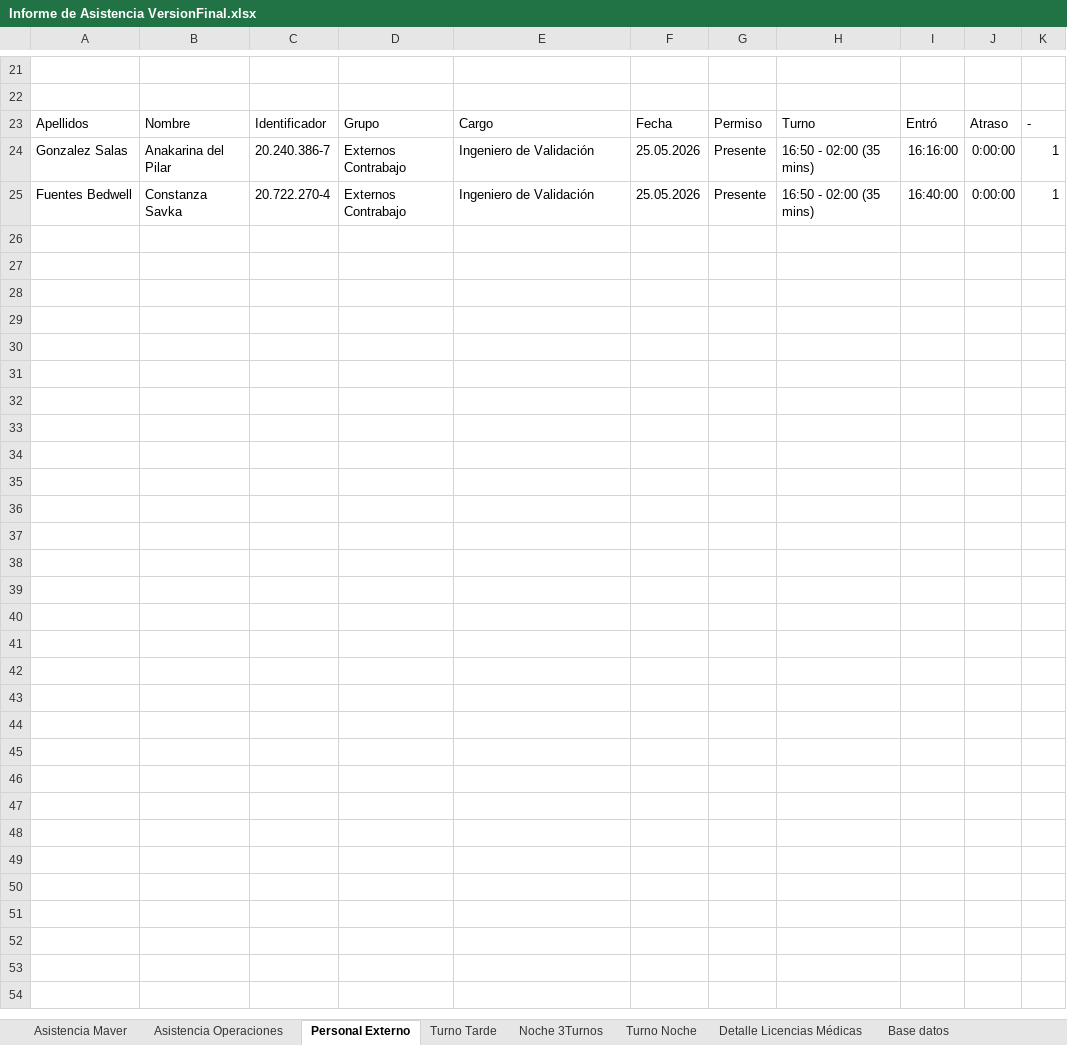
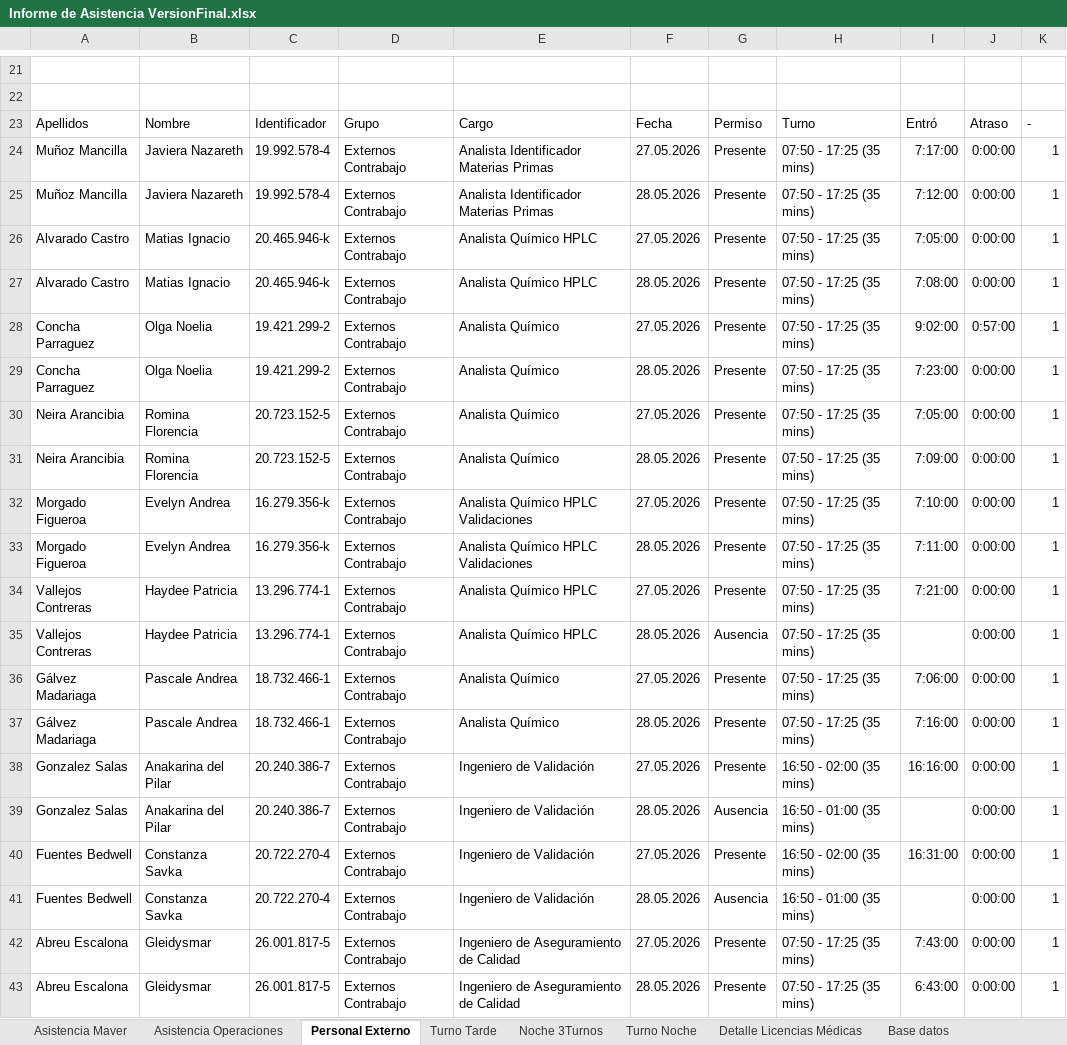
Before and after one commit to rpadev2026/Asistencia, an Excel workbook: Informe de Asistencia VersionFinal.xlsx, sheet Personal Externo, drawn as a sheet; only a part is shown, gaps mark what is left out; values as stored, in another font and other column widths than the file's, no borders; addresses are those after the commit; the diff covers the shown part only; the diff names each change by its address in the sheet, - before the commit and + after, or states it on an @@ line.

```diff
--- a/Informe de Asistencia VersionFinal.xlsx (sheet Personal Externo)
+++ b/Informe de Asistencia VersionFinal.xlsx (sheet Personal Externo)
+row 24: Muñoz Mancilla | Javiera Nazareth | 19.992.578-4 | Externos Contrabajo | Analista Identificador Materias Primas | 27.05.2026 | Presente | 07:50 - 17:25 (35 mins) | 7:17:00 | 0:00:00 | 1
+row 25: Muñoz Mancilla | Javiera Nazareth | 19.992.578-4 | Externos Contrabajo | Analista Identificador Materias Primas | 28.05.2026 | Presente | 07:50 - 17:25 (35 mins) | 7:12:00 | 0:00:00 | 1
+row 26: Alvarado Castro | Matias Ignacio | 20.465.946-k | Externos Contrabajo | Analista Químico HPLC | 27.05.2026 | Presente | 07:50 - 17:25 (35 mins) | 7:05:00 | 0:00:00 | 1
+row 27: Alvarado Castro | Matias Ignacio | 20.465.946-k | Externos Contrabajo | Analista Químico HPLC | 28.05.2026 | Presente | 07:50 - 17:25 (35 mins) | 7:08:00 | 0:00:00 | 1
+row 28: Concha Parraguez | Olga Noelia | 19.421.299-2 | Externos Contrabajo | Analista Químico | 27.05.2026 | Presente | 07:50 - 17:25 (35 mins) | 9:02:00 | 0:57:00 | 1
+row 29: Concha Parraguez | Olga Noelia | 19.421.299-2 | Externos Contrabajo | Analista Químico | 28.05.2026 | Presente | 07:50 - 17:25 (35 mins) | 7:23:00 | 0:00:00 | 1
+row 30: Neira Arancibia | Romina Florencia | 20.723.152-5 | Externos Contrabajo | Analista Químico | 27.05.2026 | Presente | 07:50 - 17:25 (35 mins) | 7:05:00 | 0:00:00 | 1
+row 31: Neira Arancibia | Romina Florencia | 20.723.152-5 | Externos Contrabajo | Analista Químico | 28.05.2026 | Presente | 07:50 - 17:25 (35 mins) | 7:09:00 | 0:00:00 | 1
+row 32: Morgado Figueroa | Evelyn Andrea | 16.279.356-k | Externos Contrabajo | Analista Químico HPLC Validaciones | 27.05.2026 | Presente | 07:50 - 17:25 (35 mins) | 7:10:00 | 0:00:00 | 1
+row 33: Morgado Figueroa | Evelyn Andrea | 16.279.356-k | Externos Contrabajo | Analista Químico HPLC Validaciones | 28.05.2026 | Presente | 07:50 - 17:25 (35 mins) | 7:11:00 | 0:00:00 | 1
+row 34: Vallejos Contreras | Haydee Patricia | 13.296.774-1 | Externos Contrabajo | Analista Químico HPLC | 27.05.2026 | Presente | 07:50 - 17:25 (35 mins) | 7:21:00 | 0:00:00 | 1
+row 35: Vallejos Contreras | Haydee Patricia | 13.296.774-1 | Externos Contrabajo | Analista Químico HPLC | 28.05.2026 | Ausencia | 07:50 - 17:25 (35 mins) |  | 0:00:00 | 1
+row 36: Gálvez Madariaga | Pascale Andrea | 18.732.466-1 | Externos Contrabajo | Analista Químico | 27.05.2026 | Presente | 07:50 - 17:25 (35 mins) | 7:06:00 | 0:00:00 | 1
+row 37: Gálvez Madariaga | Pascale Andrea | 18.732.466-1 | Externos Contrabajo | Analista Químico | 28.05.2026 | Presente | 07:50 - 17:25 (35 mins) | 7:16:00 | 0:00:00 | 1
-F38: 25.05.2026
+F38: 27.05.2026
+row 39: Gonzalez Salas | Anakarina del Pilar | 20.240.386-7 | Externos Contrabajo | Ingeniero de Validación | 28.05.2026 | Ausencia | 16:50 - 01:00 (35 mins) |  | 0:00:00 | 1
-F40: 25.05.2026
+F40: 27.05.2026
-I40: 16:40:00
+I40: 16:31:00
+row 41: Fuentes Bedwell | Constanza Savka | 20.722.270-4 | Externos Contrabajo | Ingeniero de Validación | 28.05.2026 | Ausencia | 16:50 - 01:00 (35 mins) |  | 0:00:00 | 1
+row 42: Abreu Escalona | Gleidysmar | 26.001.817-5 | Externos Contrabajo | Ingeniero de Aseguramiento de Calidad | 27.05.2026 | Presente | 07:50 - 17:25 (35 mins) | 7:43:00 | 0:00:00 | 1
+row 43: Abreu Escalona | Gleidysmar | 26.001.817-5 | Externos Contrabajo | Ingeniero de Aseguramiento de Calidad | 28.05.2026 | Presente | 07:50 - 17:25 (35 mins) | 6:43:00 | 0:00:00 | 1
```
Also changed, not shown: 38 added rows, 2 removed rows and 16 edited cells elsewhere in this sheet, sheet Base datos, sheet Asistencia Maver, sheet Detalle Licencias Médicas, sheet Asistencia Operaciones, sheet Turno Tarde, sheet Noche 3Turnos, 1 more sheet, BUK/Buk vacaciones/BUK_vacaciones.xlsx, BUK/Permisos/BUK_permisos.xlsx, 4 other files.
